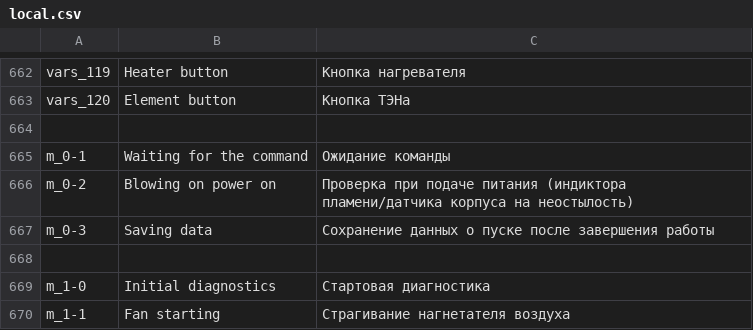
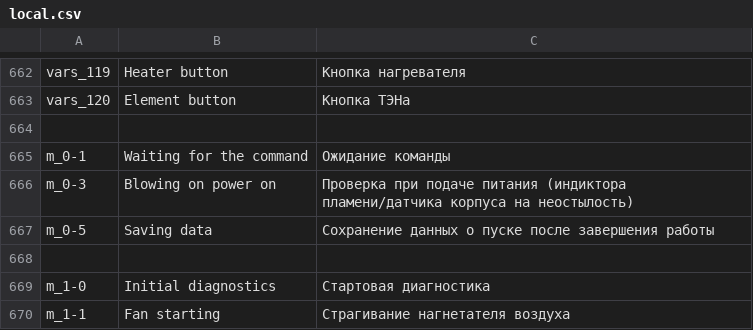
Before and after one commit to EXEcutorXS/CAN-Tool, a CSV file: CAN Tool/Resources/local.csv, drawn as a sheet; only a part is shown, gaps mark what is left out.

```diff
--- a/CAN Tool/Resources/local.csv
+++ b/CAN Tool/Resources/local.csv
@@ -665,4 +665,4 @@ vars_120	Element button	Кнопка ТЭНа
 m_0-1	Waiting for the command	Ожидание команды
-m_0-2	Blowing on power on	Проверка при подаче питания (индиктора пламени/датчика корпуса на неостылость)
-m_0-3	Saving data	Сохранение данных о пуске после завершения работы
+m_0-3	Blowing on power on	Проверка при подаче питания (индиктора пламени/датчика корпуса на неостылость)
+m_0-5	Saving data	Сохранение данных о пуске после завершения работы
 		
```
Also changed, not shown: 9 other files.
